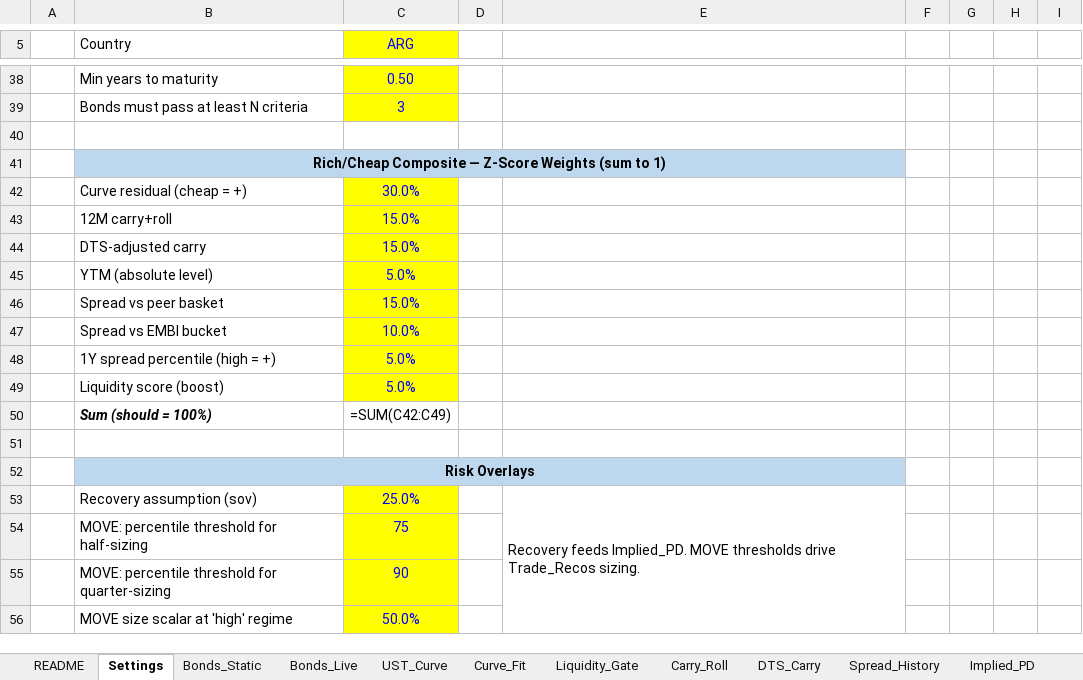
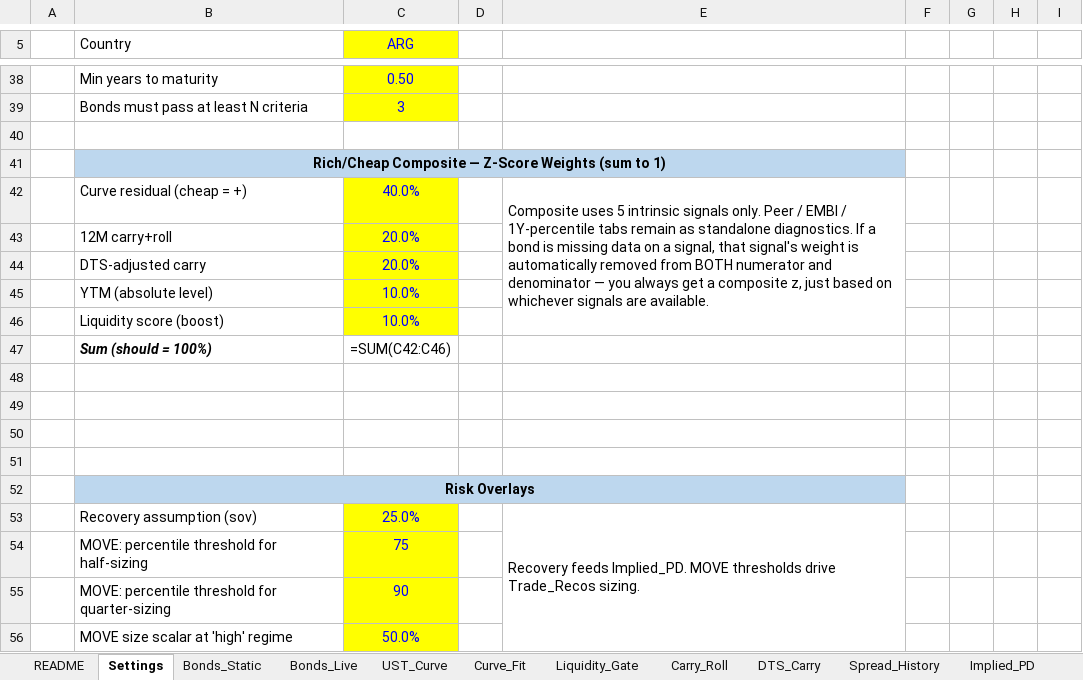
Before and after one commit to thebetorojas-stack/Data, an Excel workbook: ARG_USD_Sovereign_Curve_Template.xlsx, sheet Settings, drawn as a sheet; only a part is shown, gaps mark what is left out; values as stored, in another font and other column widths than the file's, no borders; formulas without a stored value are shown as written; removed rows and columns are numbered as before the commit, all else as after; the diff names each change by its address in the sheet, - before the commit and + after, or states it on an @@ line.

```diff
--- a/ARG_USD_Sovereign_Curve_Template.xlsx (sheet Settings)
+++ b/ARG_USD_Sovereign_Curve_Template.xlsx (sheet Settings)
-C42 (ARG): 30.0%
+C42 (ARG): 40.0%
-E42: (empty)
+E42: Composite uses 5 intrinsic signals only. Peer / EMBI / 1Y-percentile tabs remain as standalone diagnostics. If a bond is missing data on a signal, that signal's weight is automatically removed from BOTH numerator and denominator — you always get a composite z, just based on whichever signals are available.
+E42:E46 merged
-C43:C44 (ARG): 15.0%
+C43:C44 (ARG): 20.0%
-C45 (ARG): 5.0%
+C45 (ARG): 10.0%
-row 46:  | Spread vs peer basket | 15.0%
-row 47:  | Spread vs EMBI bucket | 10.0%
-row 48:  | 1Y spread percentile (high = +) | 5.0%
-C46 (ARG): 5.0%
+C46 (ARG): 10.0%
-C47 (ARG): =SUM(C42:C49)
+C47 (ARG): =SUM(C42:C46)
+row 48: (empty)
+row 49: (empty)
+row 50: (empty)
```
Also changed, not shown: sheet Rich_Cheap_Rank, sheet Trade_Recos, sheet README.
